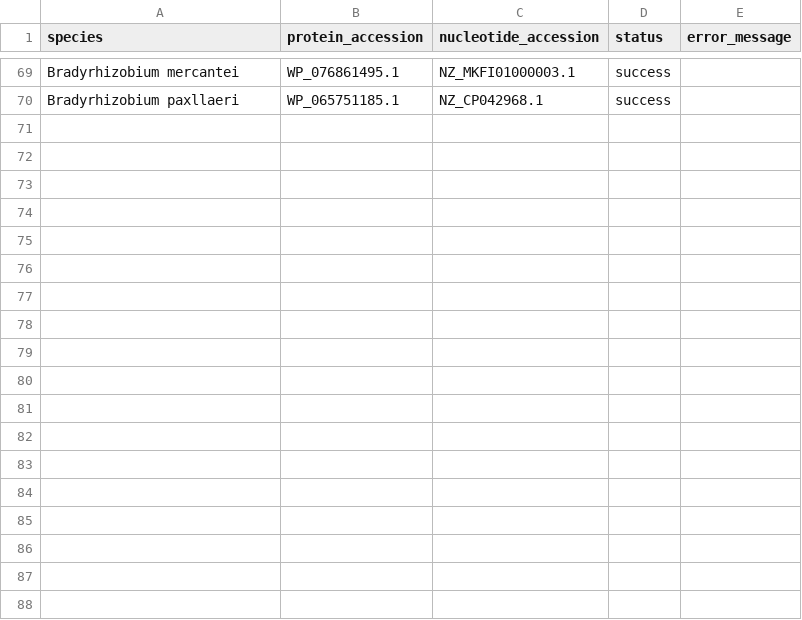
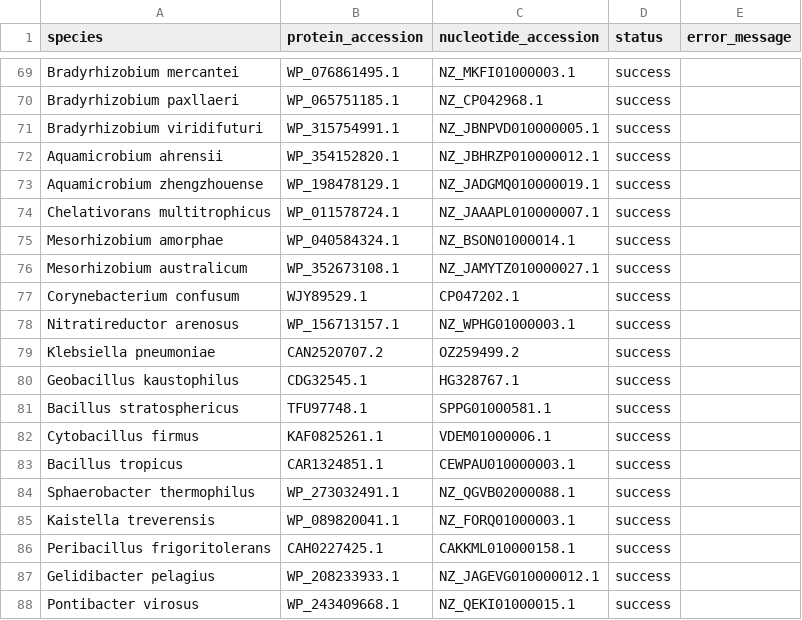
Before and after one commit to ss1855/gblock, a CSV file: nirK_retrieval_log.csv, drawn as a sheet; only a part is shown, gaps mark what is left out; the diff names each change by its address in the sheet, - before the commit and + after, or states it on an @@ line.

```diff
--- a/nirK_retrieval_log.csv
+++ b/nirK_retrieval_log.csv
+row 71: Bradyrhizobium viridifuturi | WP_315754991.1 | NZ_JBNPVD010000005.1 | success
+row 72: Aquamicrobium ahrensii | WP_354152820.1 | NZ_JBHRZP010000012.1 | success
+row 73: Aquamicrobium zhengzhouense | WP_198478129.1 | NZ_JADGMQ010000019.1 | success
+row 74: Chelativorans multitrophicus | WP_011578724.1 | NZ_JAAAPL010000007.1 | success
+row 75: Mesorhizobium amorphae | WP_040584324.1 | NZ_BSON01000014.1 | success
+row 76: Mesorhizobium australicum | WP_352673108.1 | NZ_JAMYTZ010000027.1 | success
+row 77: Corynebacterium confusum | WJY89529.1 | CP047202.1 | success
+row 78: Nitratireductor arenosus | WP_156713157.1 | NZ_WPHG01000003.1 | success
+row 79: Klebsiella pneumoniae | CAN2520707.2 | OZ259499.2 | success
+row 80: Geobacillus kaustophilus | CDG32545.1 | HG328767.1 | success
+row 81: Bacillus stratosphericus | TFU97748.1 | SPPG01000581.1 | success
+row 82: Cytobacillus firmus | KAF0825261.1 | VDEM01000006.1 | success
+row 83: Bacillus tropicus | CAR1324851.1 | CEWPAU010000003.1 | success
+row 84: Sphaerobacter thermophilus | WP_273032491.1 | NZ_QGVB02000088.1 | success
+row 85: Kaistella treverensis | WP_089820041.1 | NZ_FORQ01000003.1 | success
+row 86: Peribacillus frigoritolerans | CAH0227425.1 | CAKKML010000158.1 | success
+row 87: Gelidibacter pelagius | WP_208233933.1 | NZ_JAGEVG010000012.1 | success
+row 88: Pontibacter virosus | WP_243409668.1 | NZ_QEKI01000015.1 | success
```
Also changed, not shown: 2 other files.
